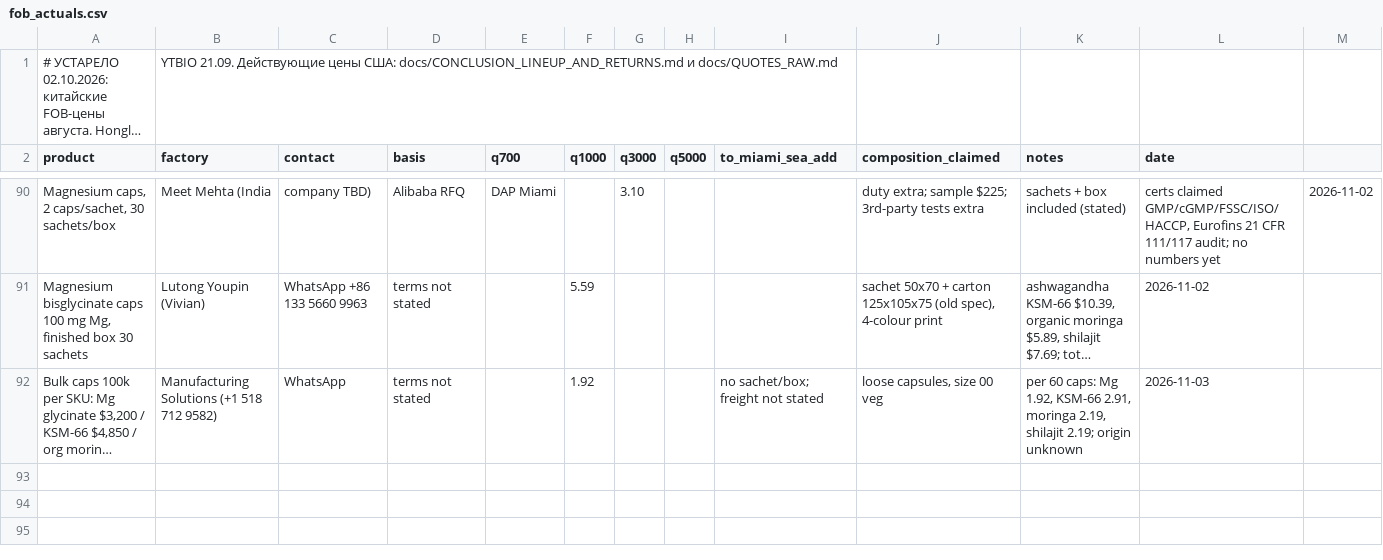
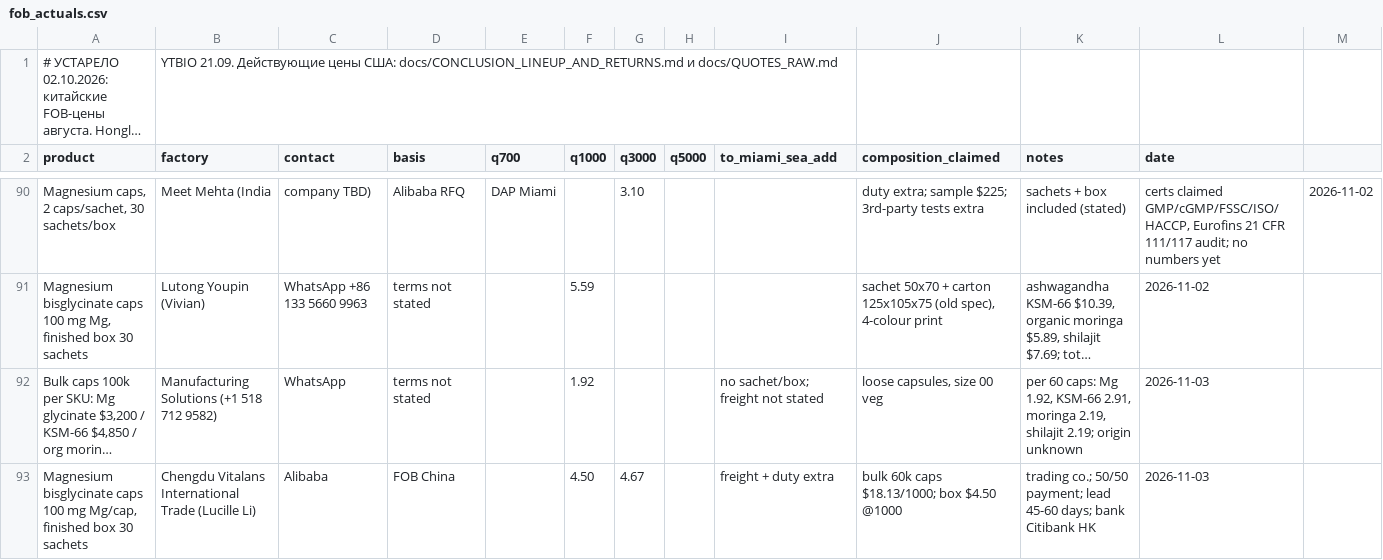
Before and after one commit to arorlov93/The-Aldera, a CSV file: track1/fob_actuals.csv, drawn as a sheet; only a part is shown, gaps mark what is left out; long unchanged cells end in …; the diff names each change by its address in the sheet, - before the commit and + after, or states it on an @@ line.

```diff
--- a/track1/fob_actuals.csv
+++ b/track1/fob_actuals.csv
+row 93: Magnesium bisglycinate caps 100 mg Mg/cap, finished box 30 sachets | Chengdu Vitalans International Trade (Lucille Li) | Alibaba | FOB China |  | 4.50 | 4.67 |  | freight + duty extra | bulk 60k caps $18.13/1000; box $4.50 @1000 | trading co.; 50/50 payment; lead 45-60 days; bank Citibank HK | 2026-11-03
```
Also changed, not shown: 1 other file.
